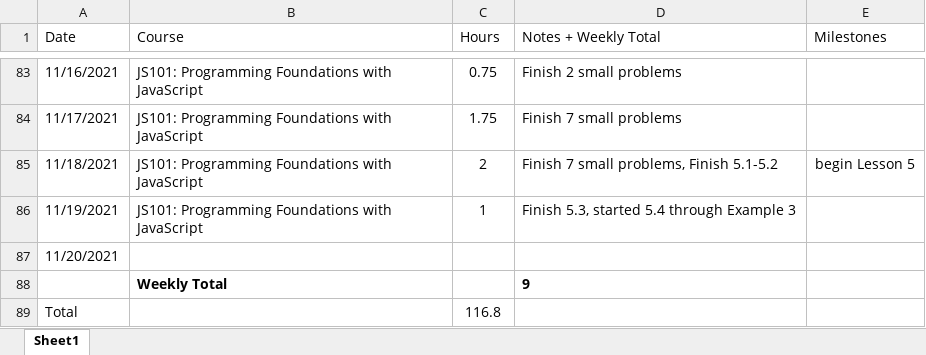
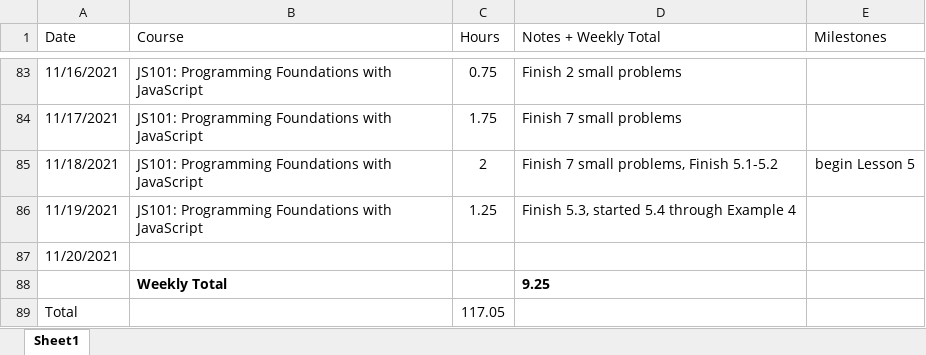
Before and after one commit to csommerl/js_101, an Excel workbook: time_log.xlsx, sheet Sheet1, drawn as a sheet; only a part is shown, gaps mark what is left out; values as stored, in another font and other column widths than the file's, no borders; table styles not drawn; the diff names each change by its address in the sheet, - before the commit and + after, or states it on an @@ line.

Commit message:
Finish 5.4 Example 4

```diff
--- a/time_log.xlsx (sheet Sheet1)
+++ b/time_log.xlsx (sheet Sheet1)
-C86 (Hours): 1
+C86 (Hours): 1.25
-D86 (Notes + Weekly Total): Finish 5.3, started 5.4 through Example 3
+D86 (Notes + Weekly Total): Finish 5.3, started 5.4 through Example 4
-D88 (Notes + Weekly Total): 9
+D88 (Notes + Weekly Total): 9.25
-C89 (Hours): 116.8
+C89 (Hours): 117.05
```
Also changed, not shown: 1 other file.
